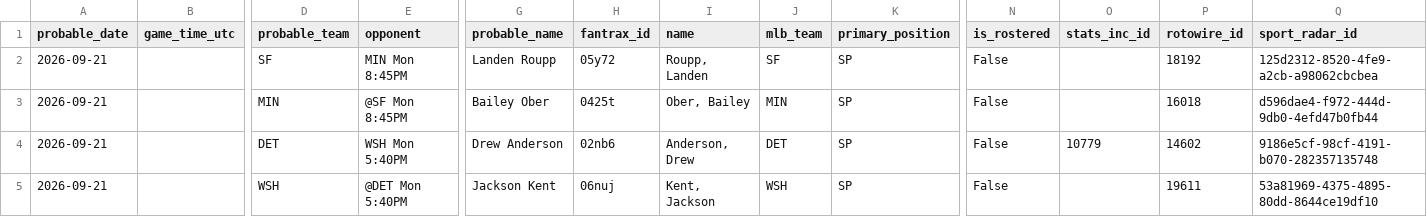
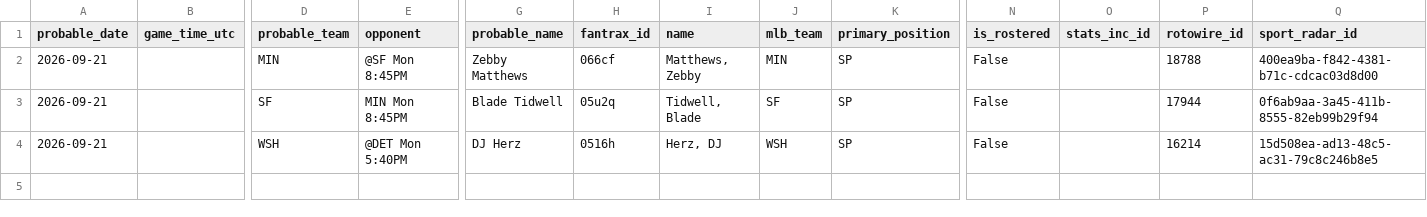
Before and after one commit to youtube-dinner/baseball_analytics, a CSV file: outputs/fantrax_export/fantrax_probable_starters_all_tomorrow_latest.csv, drawn as a sheet; only a part is shown, gaps mark what is left out; removed rows and columns are numbered as before the commit, all else as after; rows hold the shown columns only; the diff names each change by its address in the sheet, - before the commit and + after, or states it on an @@ line.

```diff
--- a/outputs/fantrax_export/fantrax_probable_starters_all_tomorrow_latest.csv
+++ b/outputs/fantrax_export/fantrax_probable_starters_all_tomorrow_latest.csv
-row 2: 2026-09-21 |  | SF | MIN Mon 8:45PM | Landen Roupp | 05y72 | Roupp, Landen | SF | SP | False |  | 18192 | 125d2312-8520-4fe9-a2cb-a98062cbcbea
-G2 (probable_name): Bailey Ober
+G2 (probable_name): Zebby Matthews
-H2 (fantrax_id): 0425t
+H2 (fantrax_id): 066cf
-I2 (name): Ober, Bailey
+I2 (name): Matthews, Zebby
-P2 (rotowire_id): 16018
+P2 (rotowire_id): 18788
-Q2 (sport_radar_id): d596dae4-f972-444d-9db0-4efd47b0fb44
+Q2 (sport_radar_id): 400ea9ba-f842-4381-b71c-cdcac03d8d00
-D3 (probable_team): DET
+D3 (probable_team): SF
-E3 (opponent): WSH Mon 5:40PM
+E3 (opponent): MIN Mon 8:45PM
-G3 (probable_name): Drew Anderson
+G3 (probable_name): Blade Tidwell
-H3 (fantrax_id): 02nb6
+H3 (fantrax_id): 05u2q
-I3 (name): Anderson, Drew
+I3 (name): Tidwell, Blade
-J3 (mlb_team): DET
+J3 (mlb_team): SF
-O3 (stats_inc_id): 10779
+O3 (stats_inc_id): (empty)
-P3 (rotowire_id): 14602
+P3 (rotowire_id): 17944
-Q3 (sport_radar_id): 9186e5cf-98cf-4191-b070-282357135748
+Q3 (sport_radar_id): 0f6ab9aa-3a45-411b-8555-82eb99b29f94
-G4 (probable_name): Jackson Kent
+G4 (probable_name): DJ Herz
-H4 (fantrax_id): 06nuj
+H4 (fantrax_id): 0516h
-I4 (name): Kent, Jackson
+I4 (name): Herz, DJ
-P4 (rotowire_id): 19611
+P4 (rotowire_id): 16214
-Q4 (sport_radar_id): 53a81969-4375-4895-80dd-8644ce19df10
+Q4 (sport_radar_id): 15d508ea-ad13-48c5-ac31-79c8c246b8e5
```
Also changed, not shown: outputs/fantasy_baseball_analytics/free_agent_pitchers.csv, outputs/fantasy_baseball_analytics/hitter_analytics.csv, 14 other files.
